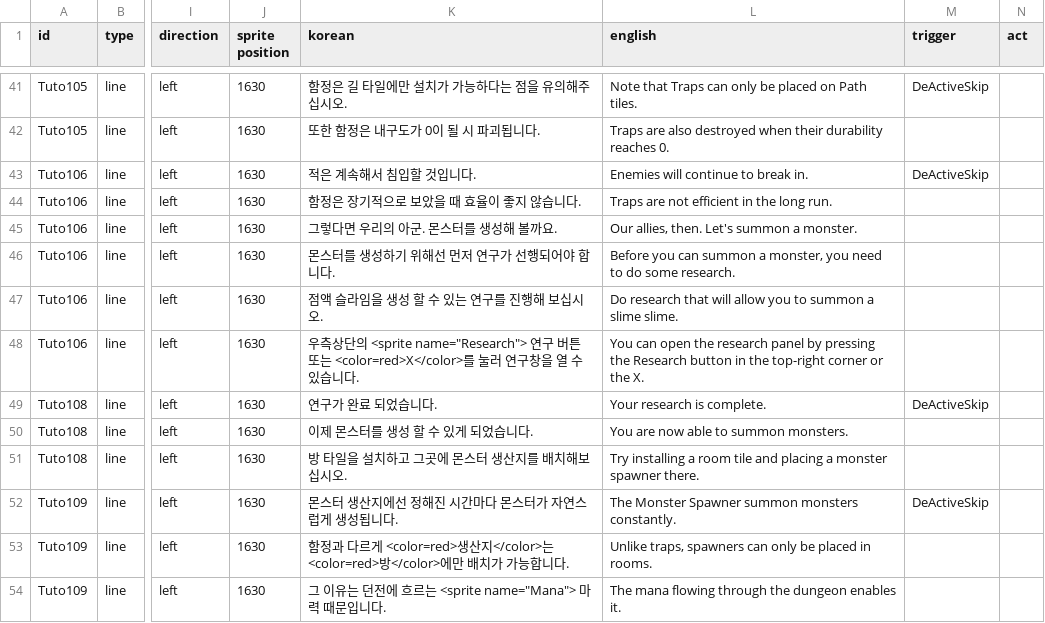
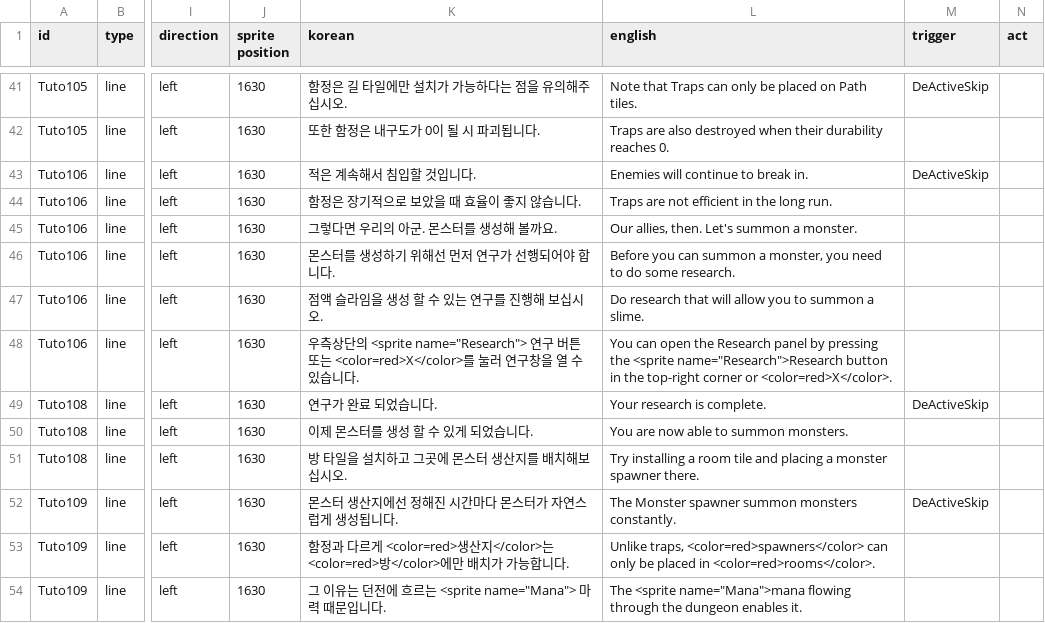
Before and after one commit to kio972/Project_DefenceMaking, a CSV file: Assets/Resources/Data/Stage0/Stage0_scriptTable.csv, drawn as a sheet; only a part is shown, gaps mark what is left out; the diff covers the shown part only; the diff names each change by its address in the sheet, - before the commit and + after, or states it on an @@ line.

```diff
--- a/Assets/Resources/Data/Stage0/Stage0_scriptTable.csv
+++ b/Assets/Resources/Data/Stage0/Stage0_scriptTable.csv
-L47 (english): …summon a slime slime.
+L47 (english): …summon a slime.
-L48 (english): …open the research panel by pressing the Research button in the top-right corner or the X.
+L48 (english): …open the Research panel by pressing the <sprite name="Research">Research button in the top-right corner or <color=red>X</color>.
-L52 (english): The Monster Spawner summon monsters…
+L52 (english): The Monster spawner summon monsters…
-L53 (english): Unlike traps, spawners can only be placed in rooms.
+L53 (english): Unlike traps, <color=red>spawners</color> can only be placed in <color=red>rooms</color>.
-L54 (english): The mana flowing through…
+L54 (english): The <sprite name="Mana">mana flowing through…
```
Also changed, not shown: 13 edited cells elsewhere in this file, Assets/Resources/Data/Stage1/Stage1_scriptTable.csv, Assets/Resources/Data/researchData.csv, 32 other files.
